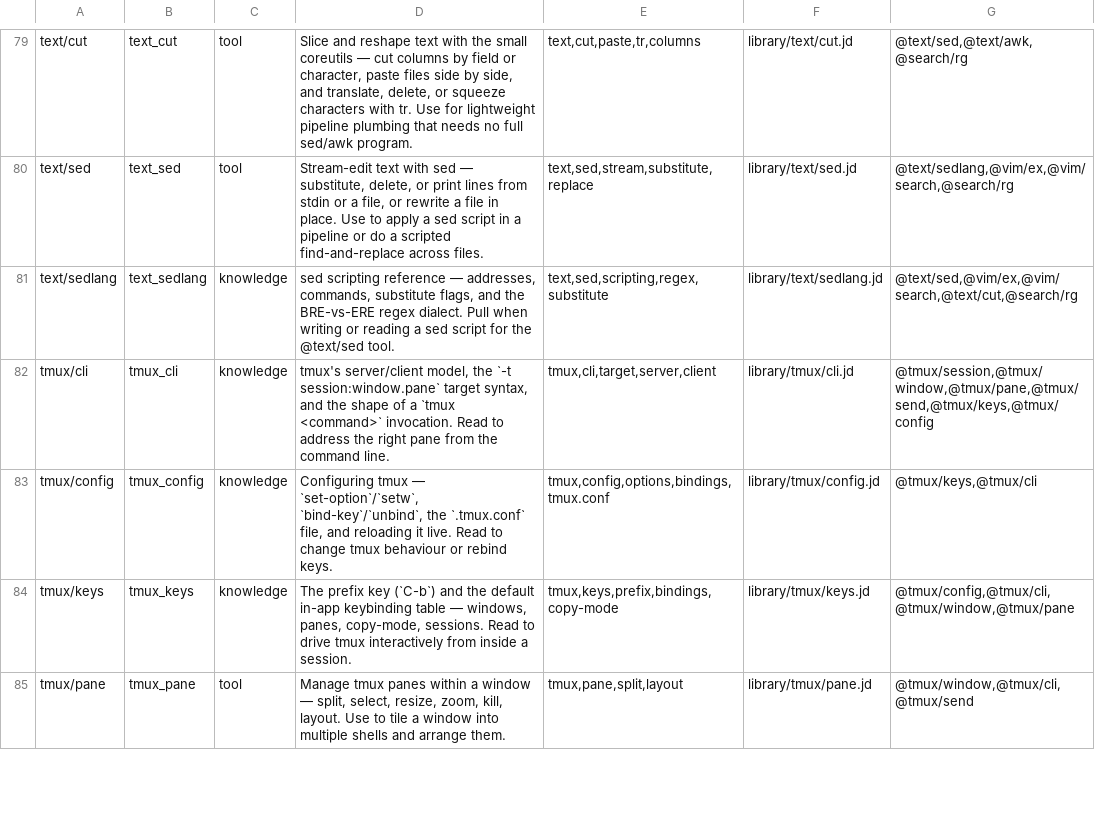
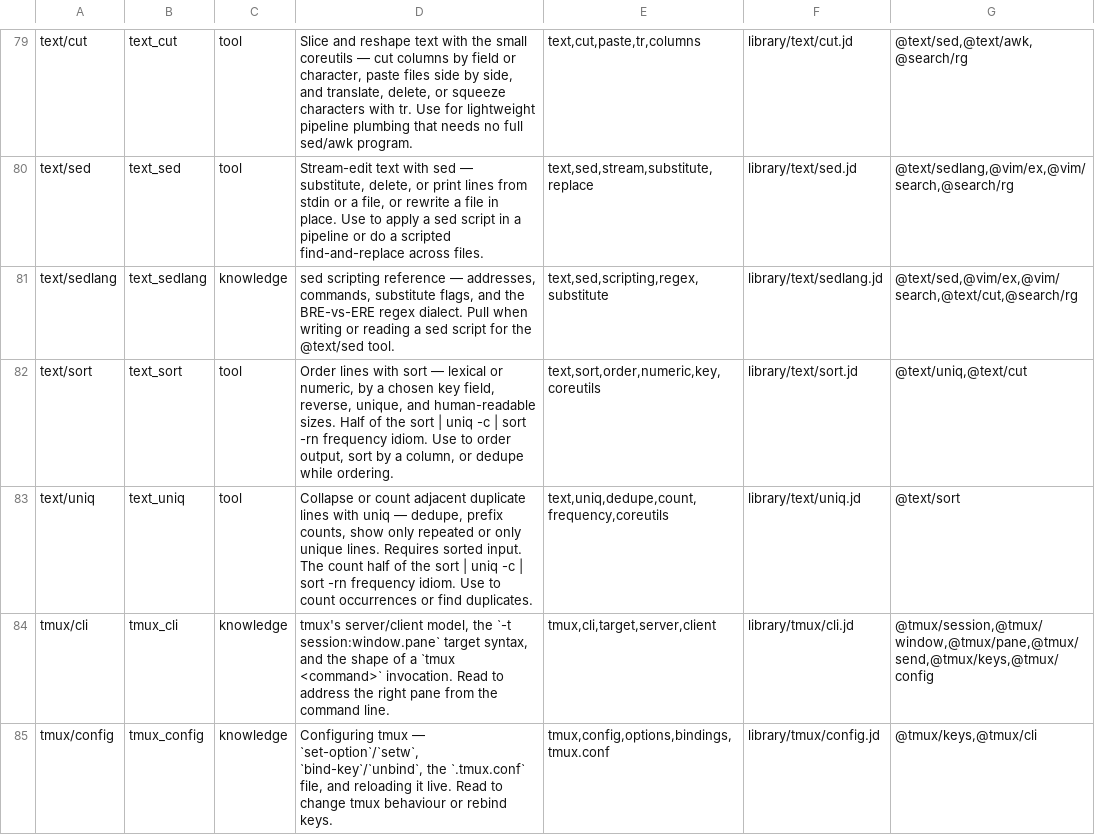
Before and after one commit to yesitsfebreeze/justdown, a TSV file: graph.tsv, drawn as a sheet; only a part is shown, gaps mark what is left out; the shorter side is filled out with more unchanged rows; the diff names each change by its address in the sheet, - before the commit and + after, or states it on an @@ line.

```diff
--- a/graph.tsv
+++ b/graph.tsv
+row 82: text/sort | text_sort | tool | Order lines with sort — lexical or numeric, by a chosen key field, reverse, unique, and human-readable sizes. Half of the sort | uniq -c | sort -rn frequency idiom. Use to order output, sort by a column, or dedupe while ordering. | text,sort,order,numeric,key,coreutils | library/text/sort.jd | @text/uniq,@text/cut
+row 83: text/uniq | text_uniq | tool | Collapse or count adjacent duplicate lines with uniq — dedupe, prefix counts, show only repeated or only unique lines. Requires sorted input. The count half of the sort | uniq -c | sort -rn frequency idiom. Use to count occurrences or find duplicates. | text,uniq,dedupe,count,frequency,coreutils | library/text/uniq.jd | @text/sort
```
